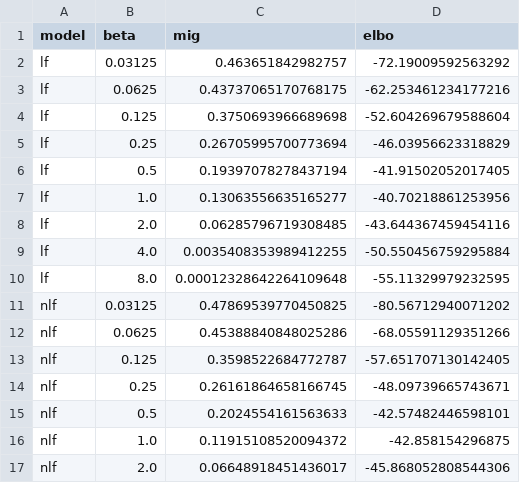
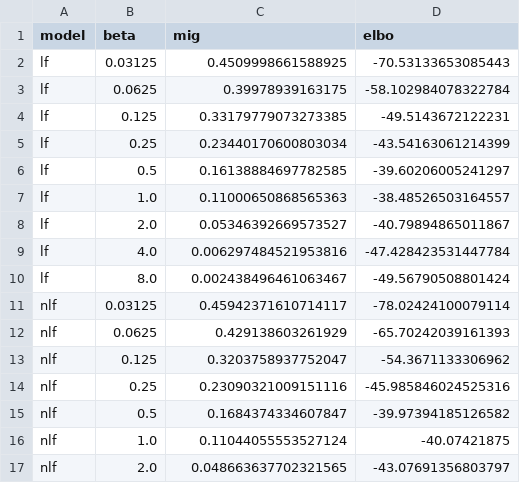
Before and after one commit to scotsun/clear-vae, a CSV file: contrastive-vae/expr_output/ckmnist/mig_elbo_s101_a100.0_z16_t1.0.csv, drawn as a sheet; only a part is shown; the diff covers the shown part only.

```diff
--- a/contrastive-vae/expr_output/ckmnist/mig_elbo_s101_a100.0_z16_t1.0.csv
+++ b/contrastive-vae/expr_output/ckmnist/mig_elbo_s101_a100.0_z16_t1.0.csv
@@ -1,17 +1,17 @@
 model,beta,mig,elbo
-lf,0.03125,0.463651842982757,-72.19009592563292
-lf,0.0625,0.43737065170768175,-62.253461234177216
-lf,0.125,0.3750693966689698,-52.604269679588604
-lf,0.25,0.26705995700773694,-46.03956623318829
-lf,0.5,0.19397078278437194,-41.91502052017405
-lf,1.0,0.13063556635165277,-40.70218861253956
-lf,2.0,0.06285796719308485,-43.644367459454116
-lf,4.0,0.0035408353989412255,-50.550456759295884
-lf,8.0,0.00012328642264109648,-55.11329979232595
-nlf,0.03125,0.47869539770450825,-80.56712940071202
-nlf,0.0625,0.45388840848025286,-68.05591129351266
-nlf,0.125,0.3598522684772787,-57.651707130142405
-nlf,0.25,0.26161864658166745,-48.09739665743671
-nlf,0.5,0.2024554161563633,-42.57482446598101
-nlf,1.0,0.11915108520094372,-42.858154296875
-nlf,2.0,0.06648918451436017,-45.868052808544306
+lf,0.03125,0.4509998661588925,-70.53133653085443
+lf,0.0625,0.39978939163175,-58.102984078322784
+lf,0.125,0.33179779073273385,-49.5143672122231
+lf,0.25,0.23440170600803034,-43.54163061214399
+lf,0.5,0.16138884697782585,-39.60206005241297
+lf,1.0,0.11000650868565363,-38.48526503164557
+lf,2.0,0.05346392669573527,-40.79894865011867
+lf,4.0,0.006297484521953816,-47.428423531447784
+lf,8.0,0.002438496461063467,-49.56790508801424
+nlf,0.03125,0.45942371610714117,-78.02424100079114
+nlf,0.0625,0.429138603261929,-65.70242039161393
+nlf,0.125,0.3203758937752047,-54.3671133306962
+nlf,0.25,0.23090321009151116,-45.985846024525316
+nlf,0.5,0.1684374334607847,-39.97394185126582
+nlf,1.0,0.11044055553527124,-40.07421875
+nlf,2.0,0.048663637702321565,-43.07691356803797
```
Also changed, not shown: 22 edited cells elsewhere in this file, contrastive-vae/expr_output/ckmnist/mig_elbo_s101_a100.0_z16_t0.1.csv, contrastive-vae/expr_output/ckmnist/mig_elbo_s101_a100.0_z16_t0.3.csv, 4 other files.
